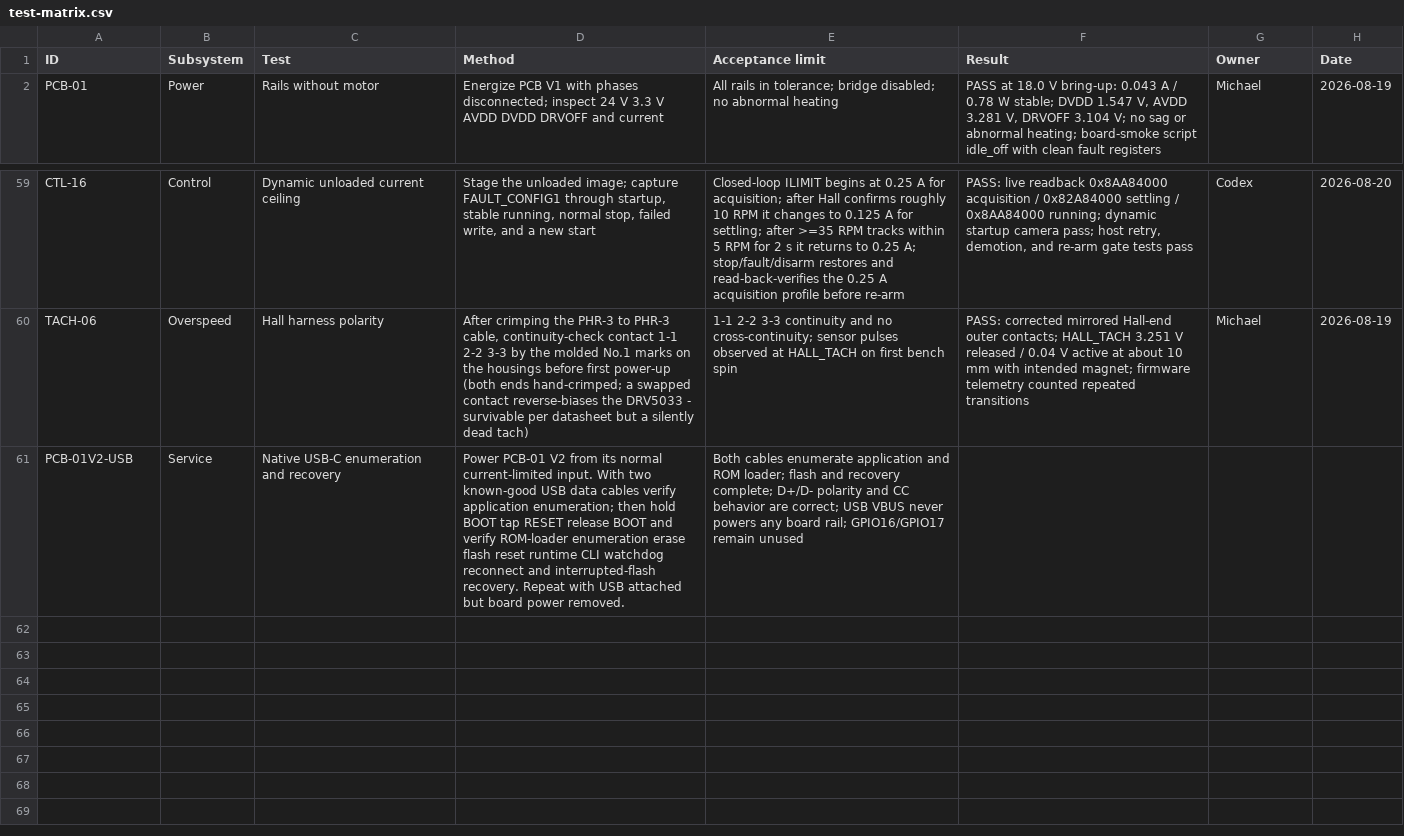
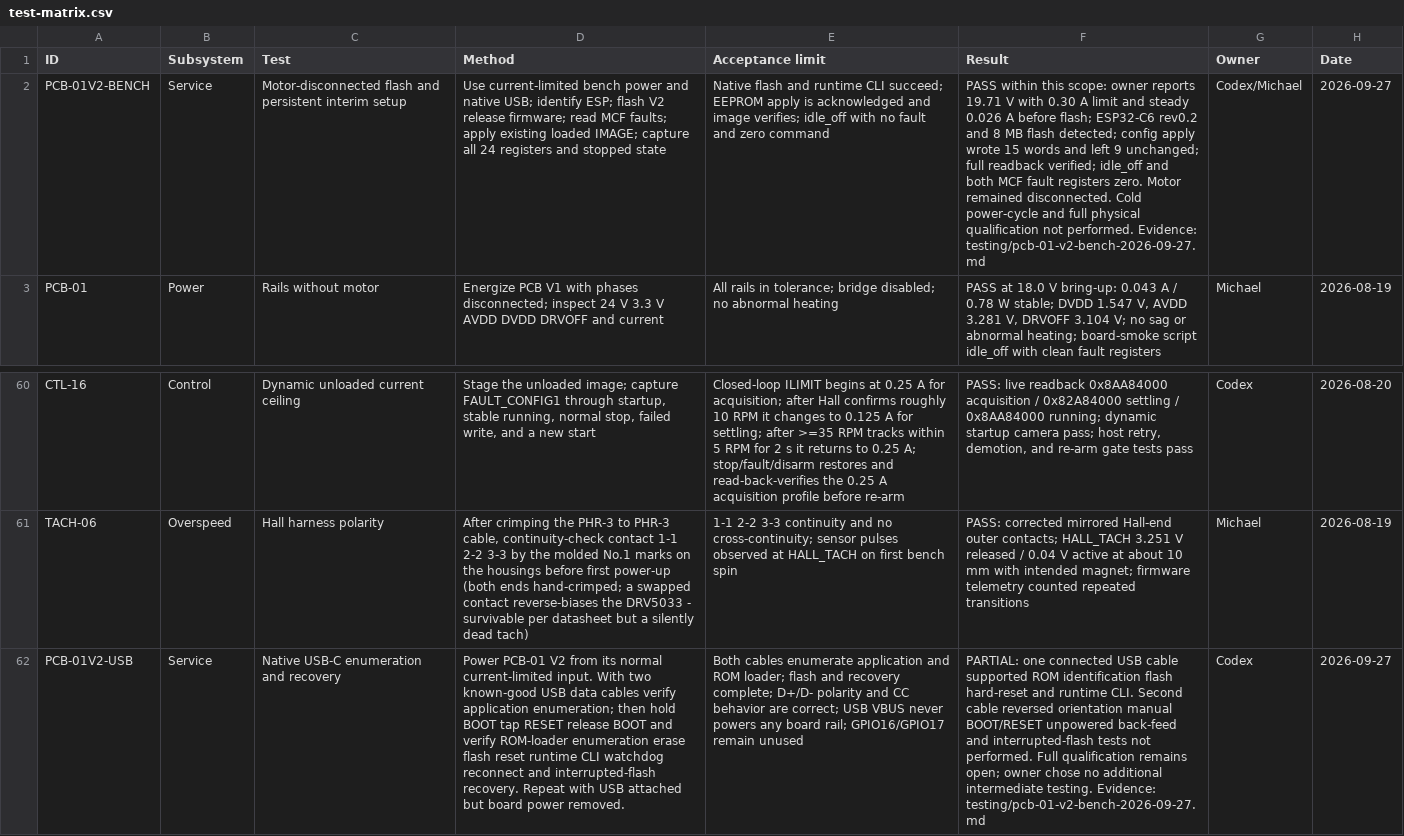
Before and after one commit to micthiesen/stillair, a CSV file: testing/test-matrix.csv, drawn as a sheet; only a part is shown, gaps mark what is left out; addresses are those after the commit; the diff names each change by its address in the sheet, - before the commit and + after, or states it on an @@ line.

Commit message:
Record V2 bench flash and persistent interim configuration

```diff
--- a/testing/test-matrix.csv
+++ b/testing/test-matrix.csv
+row 2: PCB-01V2-BENCH | Service | Motor-disconnected flash and persistent interim setup | Use current-limited bench power and native USB; identify ESP; flash V2 release firmware; read MCF faults; apply existing loaded IMAGE; capture all 24 registers and stopped state | Native flash and runtime CLI succeed; EEPROM apply is acknowledged and image verifies; idle_off with no fault and zero command | PASS within this scope: owner reports 19.71 V with 0.30 A limit and steady 0.026 A before flash; ESP32-C6 rev0.2 and 8 MB flash detected; config apply wrote 15 words and left 9 unchanged; full readback verified; idle_off and both MCF fault registers zero. Motor remained disconnected. Cold power-cycle and full physical qualification not performed. Evidence: testing/pcb-01-v2-bench-2026-09-27.md | Codex/Michael | 2026-09-27
-F62 (Result): (empty)
+F62 (Result): PARTIAL: one connected USB cable supported ROM identification flash hard-reset and runtime CLI. Second cable reversed orientation manual BOOT/RESET unpowered back-feed and interrupted-flash tests not performed. Full qualification remains open; owner chose no additional intermediate testing. Evidence: testing/pcb-01-v2-bench-2026-09-27.md
-G62 (Owner): (empty)
+G62 (Owner): Codex
-H62 (Date): (empty)
+H62 (Date): 2026-09-27
```
Also changed, not shown: 8 other files.
